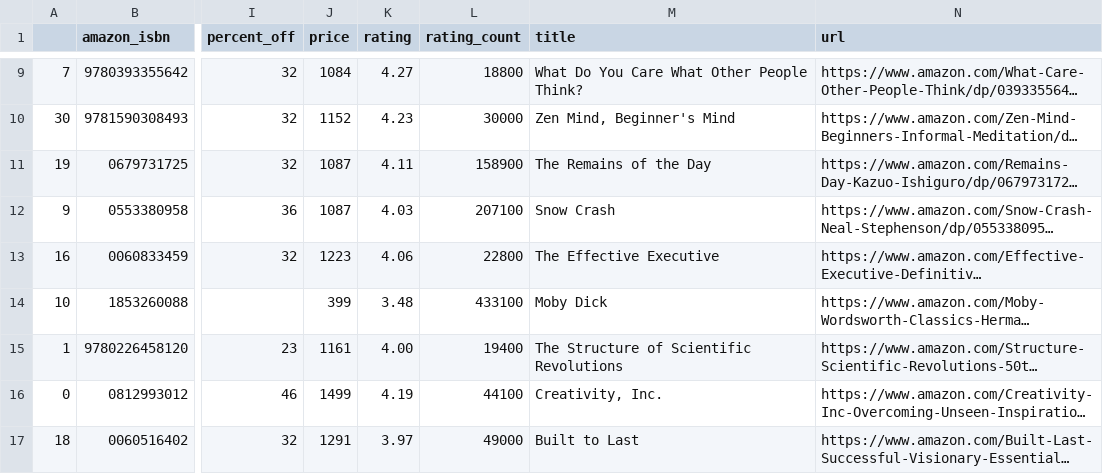
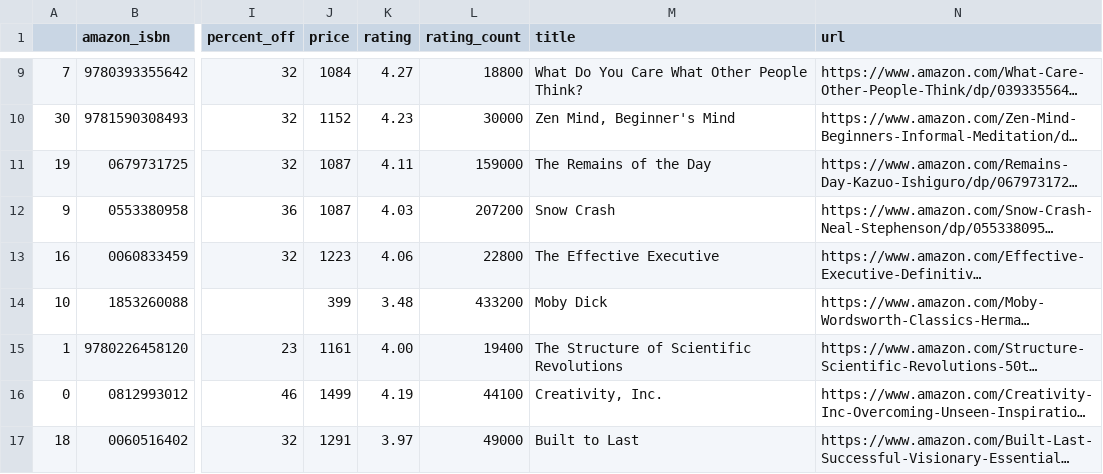
Before and after one commit to kcsluis/goodbooksgreatdeals, a TSV file: output/gafa_leaders.tsv, drawn as a sheet; only a part is shown, gaps mark what is left out; long unchanged cells end in …; the diff covers the shown part only; the diff names each change by its address in the sheet, - before the commit and + after, or states it on an @@ line.

```diff
--- a/output/gafa_leaders.tsv
+++ b/output/gafa_leaders.tsv
-L11 (rating_count): 158900
+L11 (rating_count): 159000
-L12 (rating_count): 207100
+L12 (rating_count): 207200
-L14 (rating_count): 433100
+L14 (rating_count): 433200
```
Also changed, not shown: 2 added rows, 2 removed rows and 12 edited cells elsewhere in this file, output/caldecott.tsv, output/design_fast_company.tsv, 4 other files.
